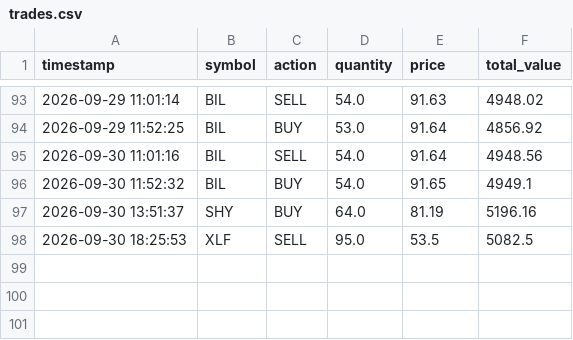
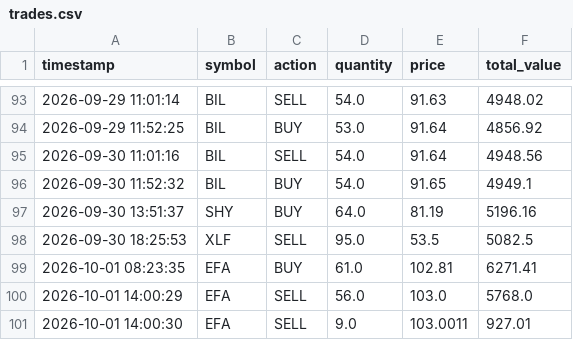
Before and after one commit to tydbyts-tom/jack-the-honest-investor, a CSV file: data/trades.csv, drawn as a sheet; only a part is shown, gaps mark what is left out.

```diff
--- a/data/trades.csv
+++ b/data/trades.csv
@@ -98 +98,4 @@ timestamp,symbol,action,quantity,price,total_value
 2026-09-30 18:25:53,XLF,SELL,95.0,53.5,5082.5
+2026-10-01 08:23:35,EFA,BUY,61.0,102.81,6271.41
+2026-10-01 14:00:29,EFA,SELL,56.0,103.0,5768.0
+2026-10-01 14:00:30,EFA,SELL,9.0,103.0011,927.01
```
Also changed, not shown: data/equity-curve.csv, data/predictions.csv, 1 other file.
